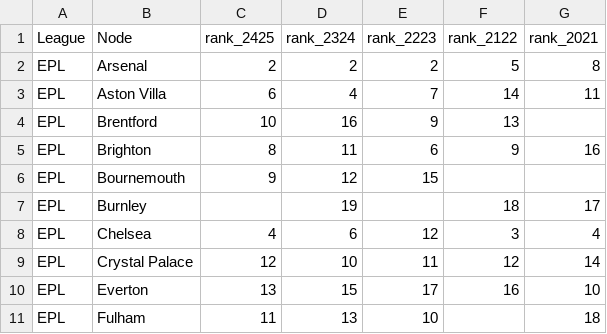
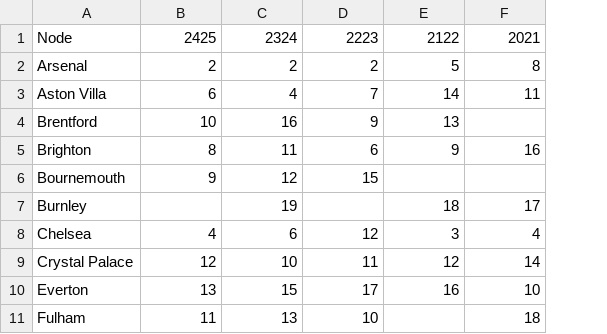
Before and after one commit to syfunyun/Capstone, a CSV file: real_ranking_EPL.csv, drawn as a sheet; only a part is shown; removed rows and columns are numbered as before the commit, all else as after; the diff names each change by its address in the sheet, - before the commit and + after, or states it on an @@ line.

Commit message:
Finalize IC, Rating, Ranking, and Upset code

```diff
--- a/real_ranking_EPL.csv
+++ b/real_ranking_EPL.csv
-column A, rows 1-11: League | EPL | EPL | EPL | EPL | EPL | EPL | EPL | EPL | EPL | EPL
-B1: rank_2425
+B1: 2425
-C1: rank_2324
+C1: 2324
-D1: rank_2223
+D1: 2223
-E1: rank_2122
+E1: 2122
-F1: rank_2021
+F1: 2021
```
Also changed, not shown: node_metrics_EPL_2425_graph.csv, 15 other files.
